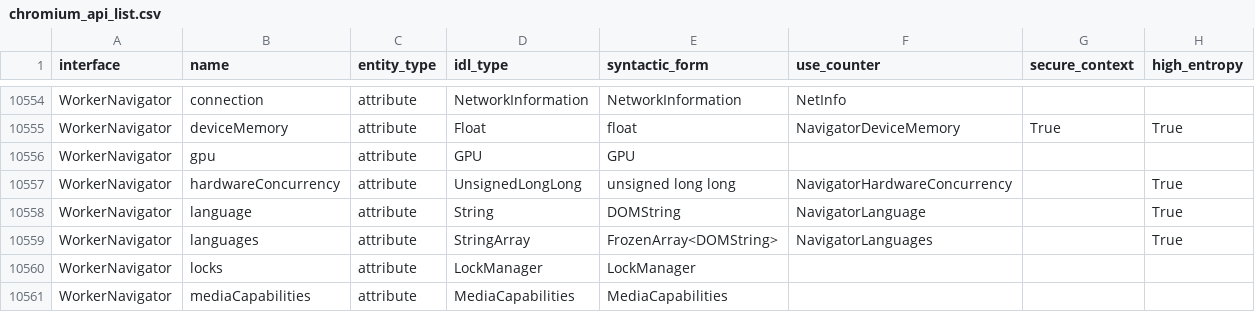
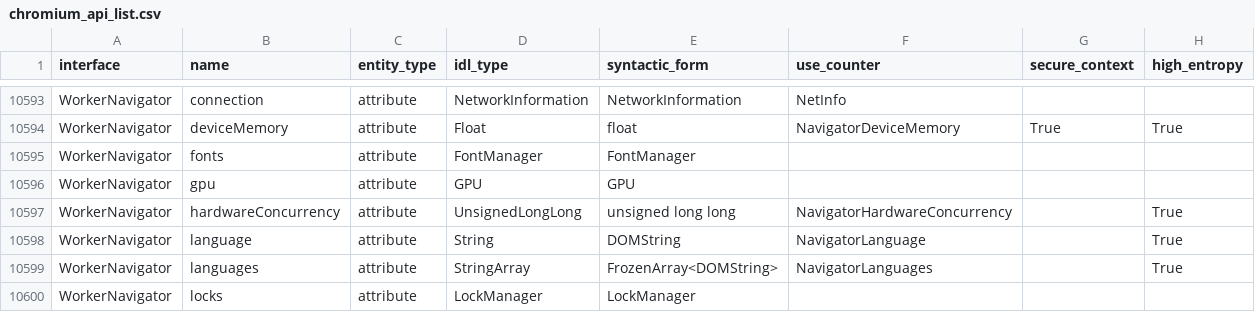
Before and after one commit to asankah/chromium-api-list, a CSV file: chromium_api_list.csv, drawn as a sheet; only a part is shown, gaps mark what is left out; the shorter side is filled out with more unchanged rows; the diff covers the shown part only.

```diff
--- a/chromium_api_list.csv
+++ b/chromium_api_list.csv
@@ -10555,2 +10594,3 @@ WorkerNavigator,connection,attribute,NetworkInformation,NetworkInformation,NetIn
 WorkerNavigator,deviceMemory,attribute,Float,float,NavigatorDeviceMemory,True,True
+WorkerNavigator,fonts,attribute,FontManager,FontManager,,,
 WorkerNavigator,gpu,attribute,GPU,GPU,,,
```
Also changed, not shown: 39 added rows elsewhere in this file.
